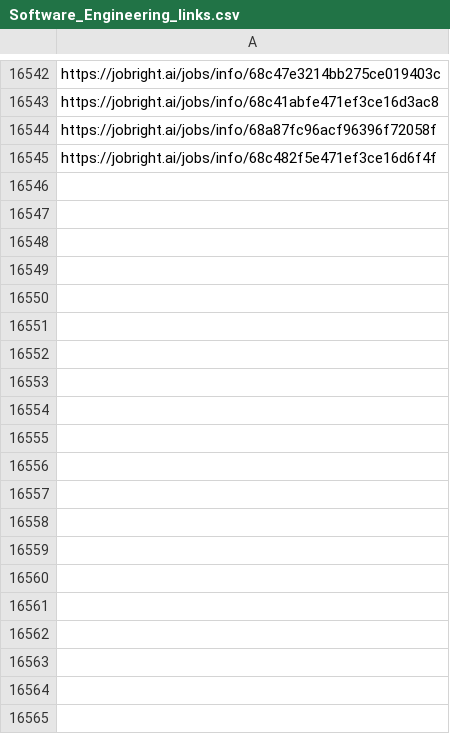
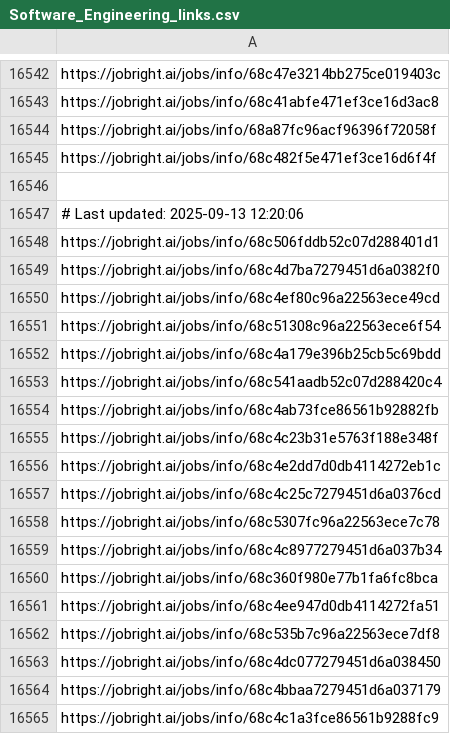
Before and after one commit to Pradeepsingh61/job_DE1, a CSV file: Software_Engineering_links.csv, drawn as a sheet; only a part is shown, gaps mark what is left out; the diff covers the shown part only.

```diff
--- a/Software_Engineering_links.csv
+++ b/Software_Engineering_links.csv
@@ -16546 +16546,21 @@ https://jobright.ai/jobs/info/68a87fc96acf96396f72058f
 https://jobright.ai/jobs/info/68c482f5e471ef3ce16d6f4f
+
+# Last updated: 2025-09-13 12:20:06
+https://jobright.ai/jobs/info/68c506fddb52c07d288401d1
+https://jobright.ai/jobs/info/68c4d7ba7279451d6a0382f0
+https://jobright.ai/jobs/info/68c4ef80c96a22563ece49cd
+https://jobright.ai/jobs/info/68c51308c96a22563ece6f54
+https://jobright.ai/jobs/info/68c4a179e396b25cb5c69bdd
+https://jobright.ai/jobs/info/68c541aadb52c07d288420c4
+https://jobright.ai/jobs/info/68c4ab73fce86561b92882fb
+https://jobright.ai/jobs/info/68c4c23b31e5763f188e348f
+https://jobright.ai/jobs/info/68c4e2dd7d0db4114272eb1c
+https://jobright.ai/jobs/info/68c4c25c7279451d6a0376cd
+https://jobright.ai/jobs/info/68c5307fc96a22563ece7c78
+https://jobright.ai/jobs/info/68c4c8977279451d6a037b34
+https://jobright.ai/jobs/info/68c360f980e77b1fa6fc8bca
+https://jobright.ai/jobs/info/68c4ee947d0db4114272fa51
+https://jobright.ai/jobs/info/68c535b7c96a22563ece7df8
+https://jobright.ai/jobs/info/68c4dc077279451d6a038450
+https://jobright.ai/jobs/info/68c4bbaa7279451d6a037179
+https://jobright.ai/jobs/info/68c4c1a3fce86561b9288fc9
```
Also changed, not shown: 53 added rows elsewhere in this file, Arts_and_Entertainment_links.csv, Consulting_links.csv, 29 other files.
